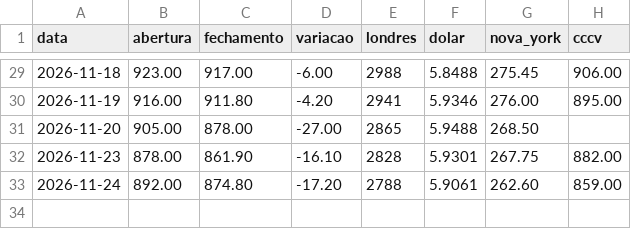
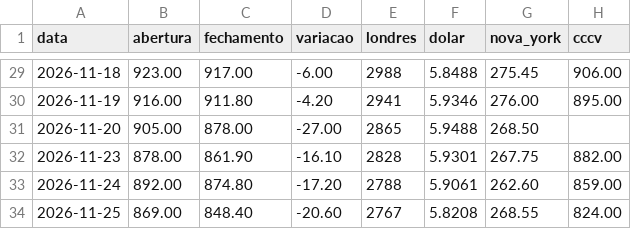
Before and after one commit to davidcaliman-maker/painel-cafe, a CSV file: dados/fechamentos.csv, drawn as a sheet; only a part is shown, gaps mark what is left out.

```diff
--- a/dados/fechamentos.csv
+++ b/dados/fechamentos.csv
@@ -33 +33,2 @@ data,abertura,fechamento,variacao,londres,dolar,nova_york,cccv
 2026-11-24,892.00,874.80,-17.20,2788,5.9061,262.60,859.00
+2026-11-25,869.00,848.40,-20.60,2767,5.8208,268.55,824.00
```
